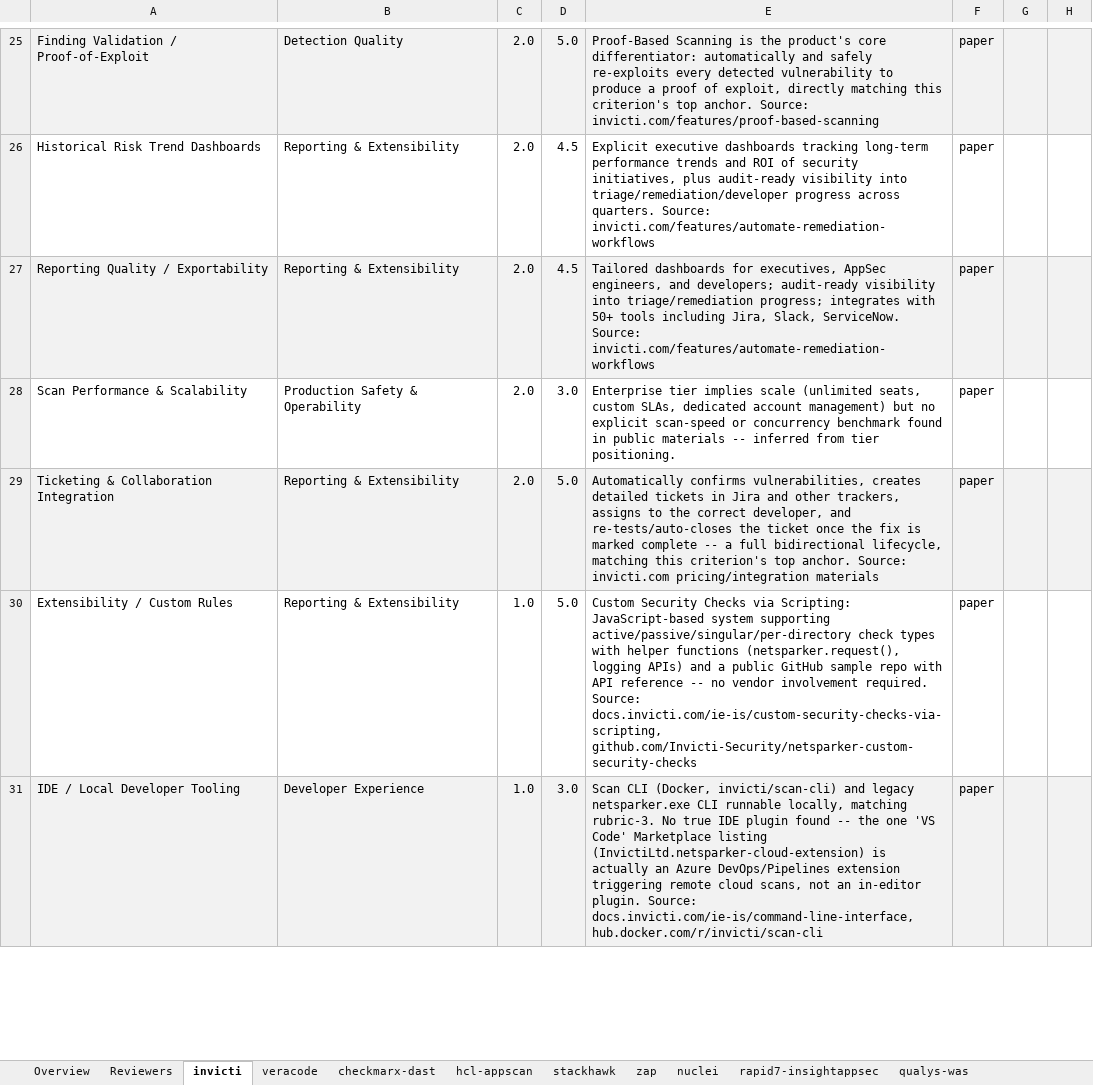
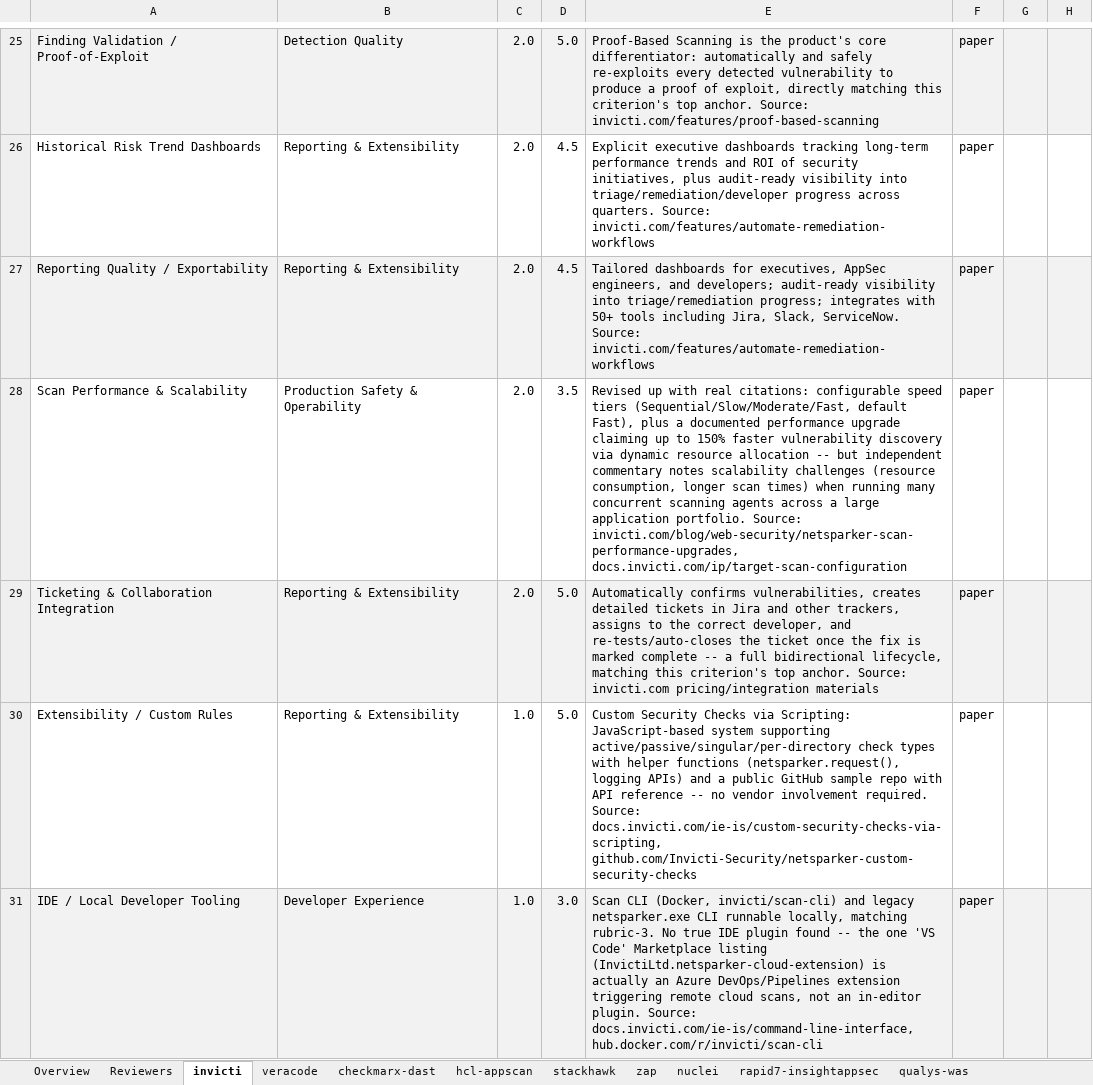
Before and after one commit to mlessley/dast-bench, an Excel workbook: sample-report/stakeholder-review-all.xlsx, sheet invicti, drawn as a sheet; only a part is shown, gaps mark what is left out; values as stored, in another font and other column widths than the file's, no borders; conditional formats not drawn; the diff covers the shown part only; the diff names each change by its address in the sheet, - before the commit and + after, or states it on an @@ line.

```diff
--- a/sample-report/stakeholder-review-all.xlsx (sheet invicti)
+++ b/sample-report/stakeholder-review-all.xlsx (sheet invicti)
-D28: 3.0
+D28: 3.5
-E28: Enterprise tier implies scale (unlimited seats, custom SLAs, dedicated account management) but no explicit scan-speed or concurrency benchmark found in public materials -- inferred from tier positioning.
+E28: Revised up with real citations: configurable speed tiers (Sequential/Slow/Moderate/Fast, default Fast), plus a documented performance upgrade claiming up to 150% faster vulnerability discovery via dynamic resource allocation -- but independent commentary notes scalability challenges (resource consumption, longer scan times) when running many concurrent scanning agents across a large application portfolio. Source: invicti.com/blog/web-security/netsparker-scan-performance-upgrades, docs.invicti.com/ip/target-scan-configuration
```
Also changed, not shown: 9 edited cells elsewhere in this sheet, sheet stackhawk, sheet zap, sheet nuclei, sheet veracode, sheet rapid7-insightappsec, sheet checkmarx-dast, 1 more sheet, sample-report/comparison-matrix.xlsx, sample-report/stakeholder-review-finalists.xlsx, 10 other files.
